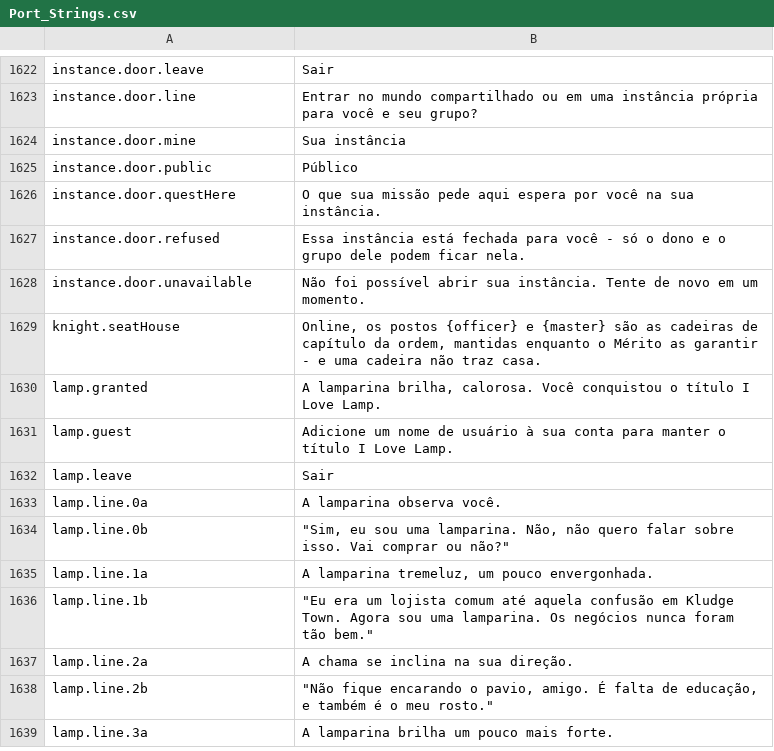
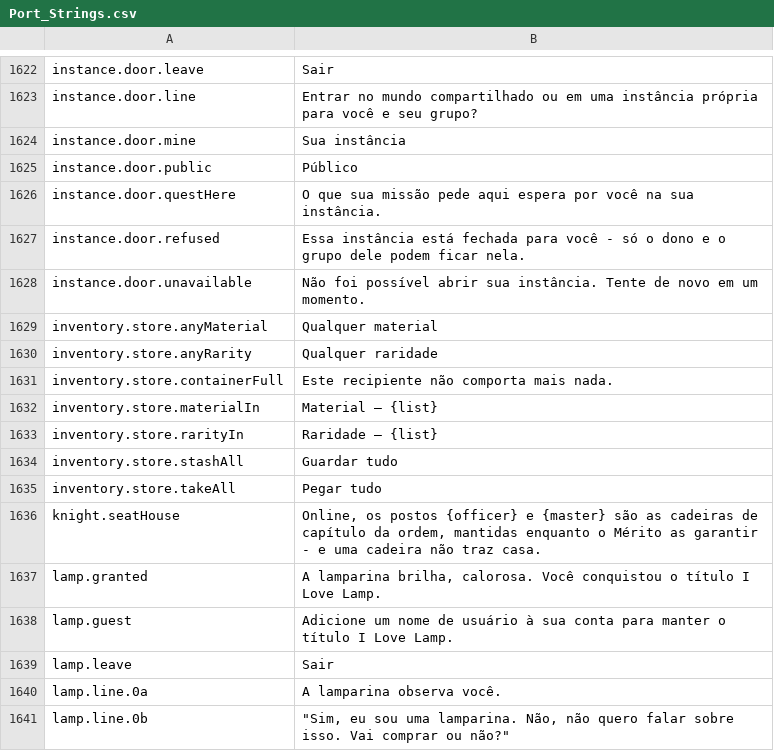
Before and after one commit to Betawolf1213/daggerfall-js-source-voice, a CSV file: locales/pt-BR/Port_Strings.csv, drawn as a sheet; only a part is shown, gaps mark what is left out; the shorter side is filled out with more unchanged rows.

```diff
--- a/locales/pt-BR/Port_Strings.csv
+++ b/locales/pt-BR/Port_Strings.csv
@@ -1628,2 +1628,9 @@ instance.door.refused,"Essa instância está fechada para você - só o dono e o
 instance.door.unavailable,"Não foi possível abrir sua instância. Tente de novo em um momento."
+inventory.store.anyMaterial,"Qualquer material"
+inventory.store.anyRarity,"Qualquer raridade"
+inventory.store.containerFull,"Este recipiente não comporta mais nada."
+inventory.store.materialIn,"Material — {list}"
+inventory.store.rarityIn,"Raridade — {list}"
+inventory.store.stashAll,"Guardar tudo"
+inventory.store.takeAll,"Pegar tudo"
 knight.seatHouse,"Online, os postos {officer} e {master} são as cadeiras de capítulo da ordem, mantidas enquanto o Mérito as garantir - e uma cadeira não traz casa."
```
Also changed, not shown: locales/bg/Port_Strings.csv, locales/cs/Port_Strings.csv, 29 other files.
